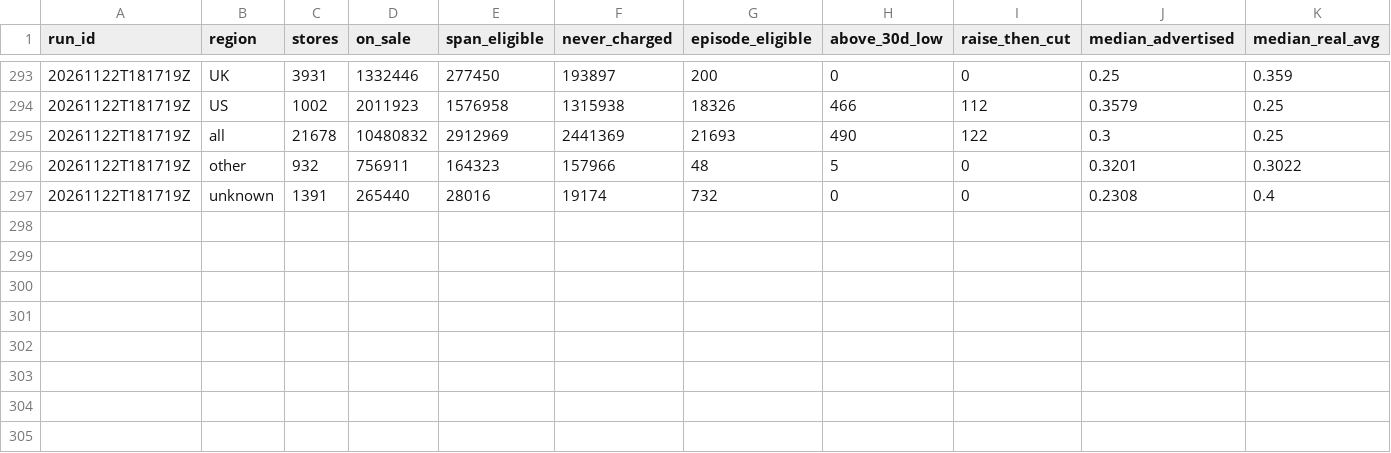
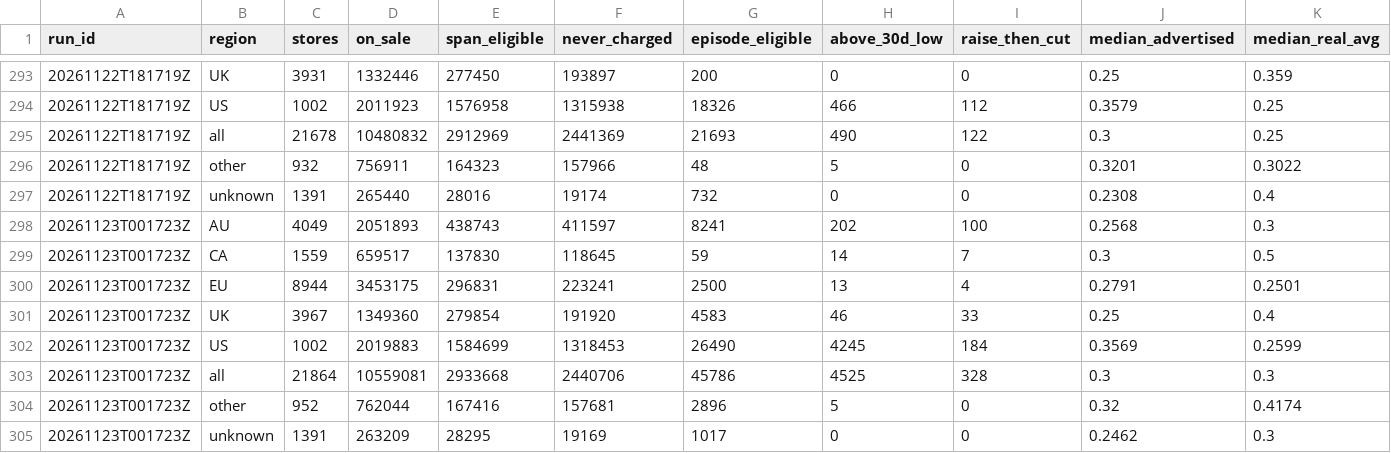
Before and after one commit to muaz-32/black-friday-price-audit, a CSV file: summary/refprice_runs.csv, drawn as a sheet; only a part is shown, gaps mark what is left out.

```diff
--- a/summary/refprice_runs.csv
+++ b/summary/refprice_runs.csv
@@ -297 +297,9 @@ run_id,region,stores,on_sale,span_eligible,never_charged,episode_eligible,above_
 20261122T181719Z,unknown,1391,265440,28016,19174,732,0,0,0.2308,0.4
+20261123T001723Z,AU,4049,2051893,438743,411597,8241,202,100,0.2568,0.3
+20261123T001723Z,CA,1559,659517,137830,118645,59,14,7,0.3,0.5
+20261123T001723Z,EU,8944,3453175,296831,223241,2500,13,4,0.2791,0.2501
+20261123T001723Z,UK,3967,1349360,279854,191920,4583,46,33,0.25,0.4
+20261123T001723Z,US,1002,2019883,1584699,1318453,26490,4245,184,0.3569,0.2599
+20261123T001723Z,all,21864,10559081,2933668,2440706,45786,4525,328,0.3,0.3
+20261123T001723Z,other,952,762044,167416,157681,2896,5,0,0.32,0.4174
+20261123T001723Z,unknown,1391,263209,28295,19169,1017,0,0,0.2462,0.3
```
Also changed, not shown: summary/runs.csv, 3 other files.
